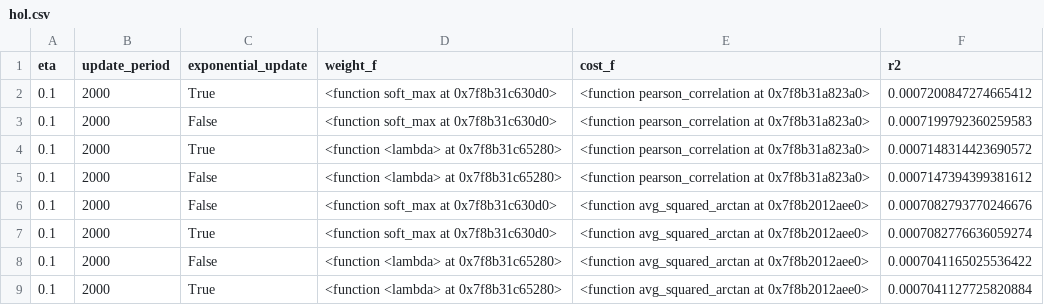
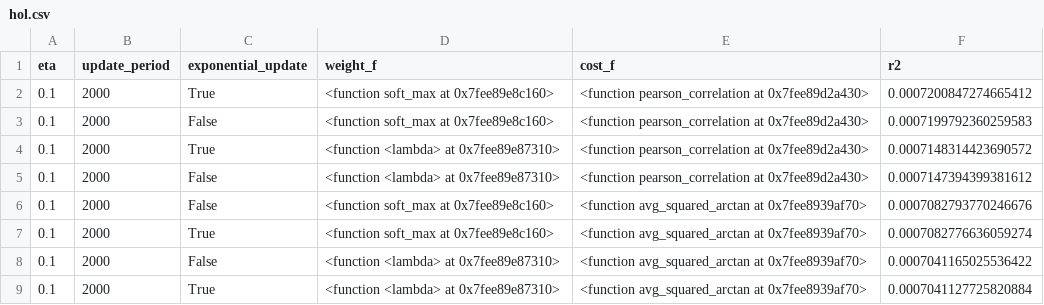
Before and after one commit to jonathanmli/weighted-experts, a CSV file: Simu/Data_100Results_test_holistic/HYP/hol.csv, drawn as a sheet.

```diff
--- a/Simu/Data_100Results_test_holistic/HYP/hol.csv
+++ b/Simu/Data_100Results_test_holistic/HYP/hol.csv
@@ -1,9 +1,9 @@
 eta,update_period,exponential_update,weight_f,cost_f,r2
-0.1,2000,True,<function soft_max at 0x7f8b31c630d0>,<function pearson_correlation at 0x7f8b31a823a0>,0.0007200847274665412
-0.1,2000,False,<function soft_max at 0x7f8b31c630d0>,<function pearson_correlation at 0x7f8b31a823a0>,0.0007199792360259583
-0.1,2000,True,<function <lambda> at 0x7f8b31c65280>,<function pearson_correlation at 0x7f8b31a823a0>,0.0007148314423690572
-0.1,2000,False,<function <lambda> at 0x7f8b31c65280>,<function pearson_correlation at 0x7f8b31a823a0>,0.0007147394399381612
-0.1,2000,False,<function soft_max at 0x7f8b31c630d0>,<function avg_squared_arctan at 0x7f8b2012aee0>,0.0007082793770246676
-0.1,2000,True,<function soft_max at 0x7f8b31c630d0>,<function avg_squared_arctan at 0x7f8b2012aee0>,0.0007082776636059274
-0.1,2000,False,<function <lambda> at 0x7f8b31c65280>,<function avg_squared_arctan at 0x7f8b2012aee0>,0.0007041165025536422
-0.1,2000,True,<function <lambda> at 0x7f8b31c65280>,<function avg_squared_arctan at 0x7f8b2012aee0>,0.0007041127725820884
+0.1,2000,True,<function soft_max at 0x7fee89e8c160>,<function pearson_correlation at 0x7fee89d2a430>,0.0007200847274665412
+0.1,2000,False,<function soft_max at 0x7fee89e8c160>,<function pearson_correlation at 0x7fee89d2a430>,0.0007199792360259583
+0.1,2000,True,<function <lambda> at 0x7fee89e87310>,<function pearson_correlation at 0x7fee89d2a430>,0.0007148314423690572
+0.1,2000,False,<function <lambda> at 0x7fee89e87310>,<function pearson_correlation at 0x7fee89d2a430>,0.0007147394399381612
+0.1,2000,False,<function soft_max at 0x7fee89e8c160>,<function avg_squared_arctan at 0x7fee8939af70>,0.0007082793770246676
+0.1,2000,True,<function soft_max at 0x7fee89e8c160>,<function avg_squared_arctan at 0x7fee8939af70>,0.0007082776636059274
+0.1,2000,False,<function <lambda> at 0x7fee89e87310>,<function avg_squared_arctan at 0x7fee8939af70>,0.0007041165025536422
+0.1,2000,True,<function <lambda> at 0x7fee89e87310>,<function avg_squared_arctan at 0x7fee8939af70>,0.0007041127725820884
```
Also changed, not shown: 3 other files.
